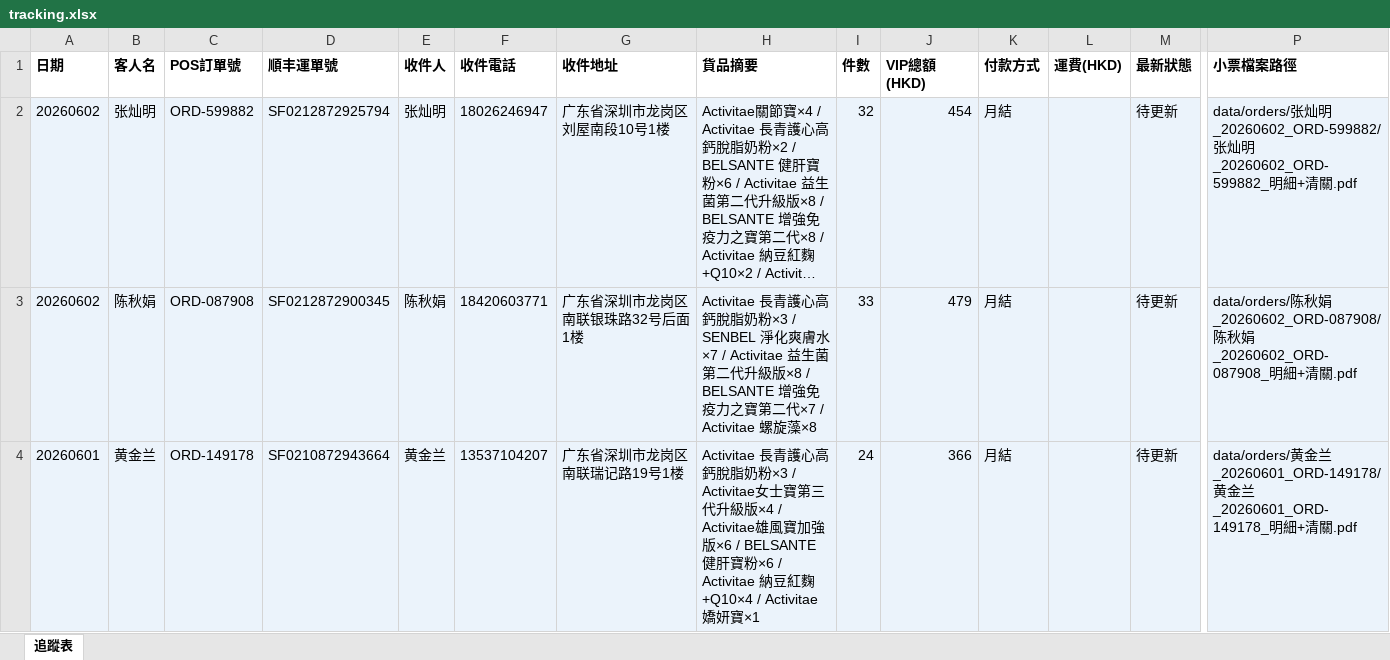
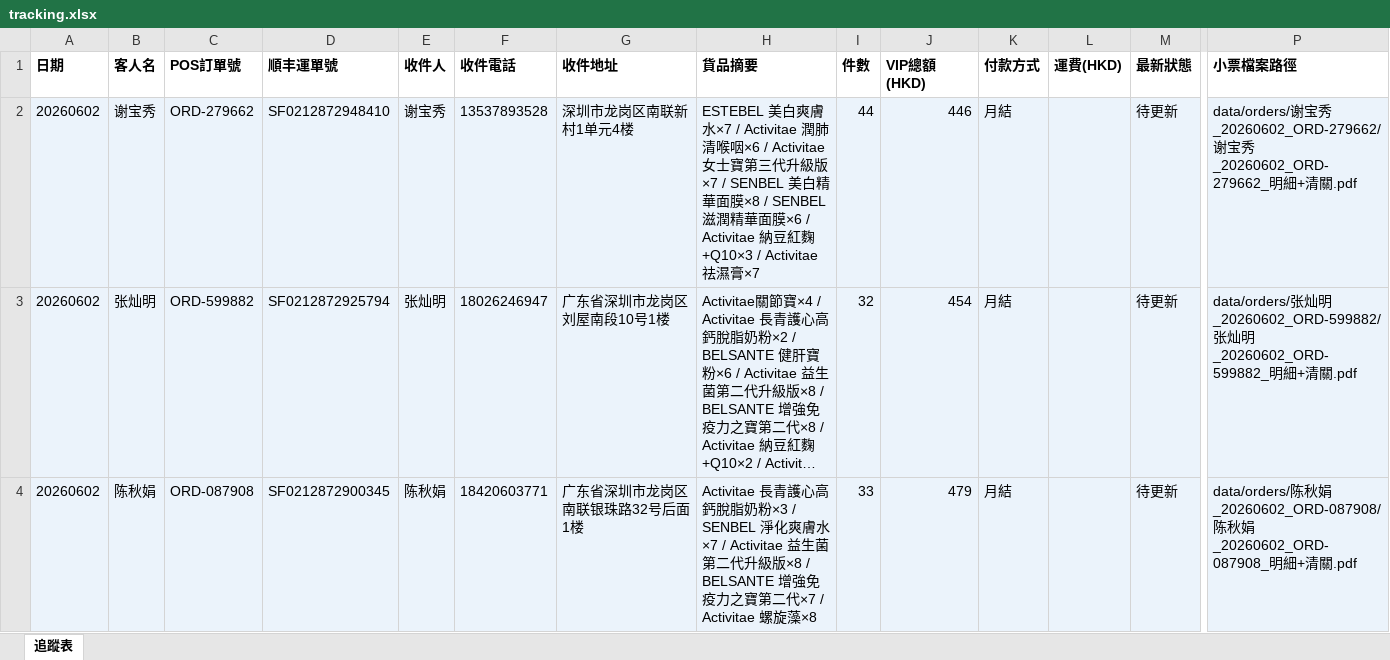
Before and after one commit to elizapoon084/sf-tracking, an Excel workbook: data/tracking.xlsx, sheet 追蹤表, drawn as a sheet; only a part is shown, gaps mark what is left out; the shorter side is filled out with more unchanged rows; long unchanged cells end in …; values as stored, in another font and other column widths than the file's, no borders; rows hold the shown columns only; the diff names each change by its address in the sheet, - before the commit and + after, or states it on an @@ line.

Commit message:
order: 谢宝秀 ORD-279662 SF0212872948410

```diff
--- a/data/tracking.xlsx (sheet 追蹤表)
+++ b/data/tracking.xlsx (sheet 追蹤表)
+row 2: 20260602 | 谢宝秀 | ORD-279662 | SF0212872948410 | 谢宝秀 | 13537893528 | 深圳市龙岗区南联新村1单元4楼 | ESTEBEL 美白爽膚水×7 / Activitae 潤肺清喉咽×6 / Activitae女士寶第三代升級版×7 / SENBEL 美白精華面膜×8 / SENBEL 滋潤精華面膜×6 / Activitae 納豆紅麴+Q10×3 / Activitae 祛濕膏×7 | 44 | 446 | 月結 |  | 待更新 | data/orders/谢宝秀_20260602_ORD-279662/谢宝秀_20260602_ORD-279662_明細+清關.pdf
```
Also changed, not shown: 2 other files.
